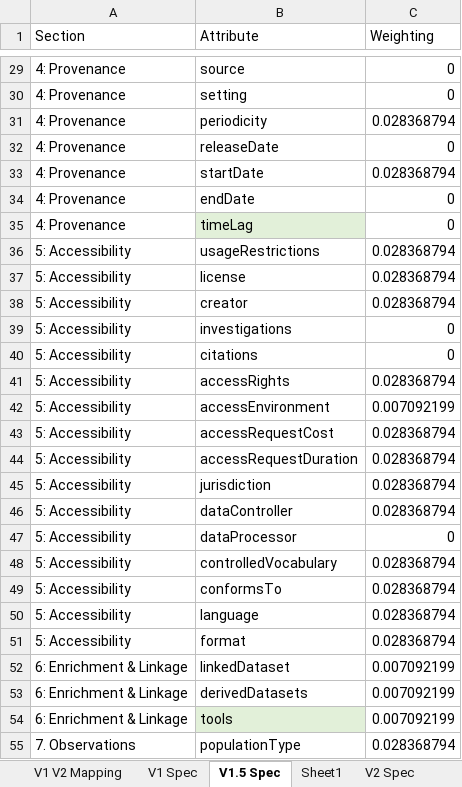
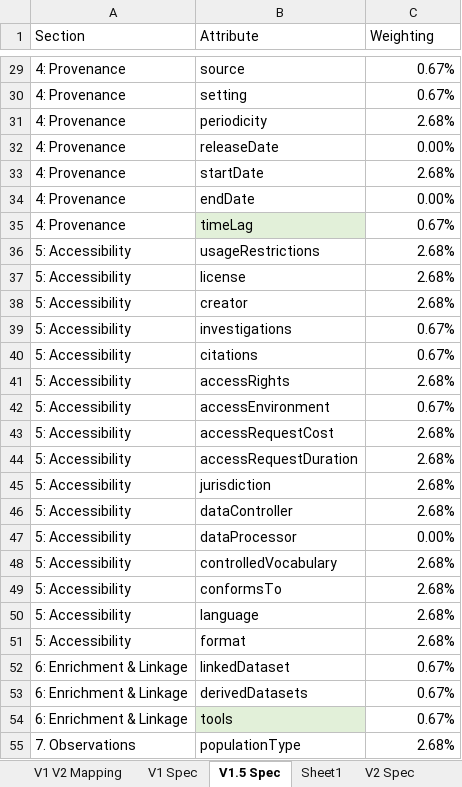
Before and after one commit to HDRUK/datasets, an Excel workbook: config/weights/Metadata-Quality-Weights.xlsx, sheet V1.5 Spec, drawn as a sheet; only a part is shown, gaps mark what is left out; values as stored, in another font and other column widths than the file's, no borders; the diff covers the shown part only; the diff names each change by its address in the sheet, - before the commit and + after, or states it on an @@ line.

```diff
--- a/config/weights/Metadata-Quality-Weights.xlsx (sheet V1.5 Spec)
+++ b/config/weights/Metadata-Quality-Weights.xlsx (sheet V1.5 Spec)
-C29:C30 (Weighting): 0
+C29:C30 (Weighting): 0.67%
-C31 (Weighting): 0.028368794
+C31 (Weighting): 2.68%
-C32 (Weighting): 0
+C32 (Weighting): 0.00%
-C33 (Weighting): 0.028368794
+C33 (Weighting): 2.68%
-C34 (Weighting): 0
+C34 (Weighting): 0.00%
-C35 (Weighting): 0
+C35 (Weighting): 0.67%
-C36:C38 (Weighting): 0.028368794
+C36:C38 (Weighting): 2.68%
-C39:C40 (Weighting): 0
+C39:C40 (Weighting): 0.67%
-C41 (Weighting): 0.028368794
+C41 (Weighting): 2.68%
-C42 (Weighting): 0.007092199
+C42 (Weighting): 0.67%
-C43:C46 (Weighting): 0.028368794
+C43:C46 (Weighting): 2.68%
-C47 (Weighting): 0
+C47 (Weighting): 0.00%
-C48:C51 (Weighting): 0.028368794
+C48:C51 (Weighting): 2.68%
-C52:C54 (Weighting): 0.007092199
+C52:C54 (Weighting): 0.67%
-C55 (Weighting): 0.028368794
+C55 (Weighting): 2.68%
```
Also changed, not shown: 38 edited cells elsewhere in this sheet, sheet V1 V2 Mapping, config/weights/metadata_quality_scores_v1_v2.xlsx, 28 other files.
